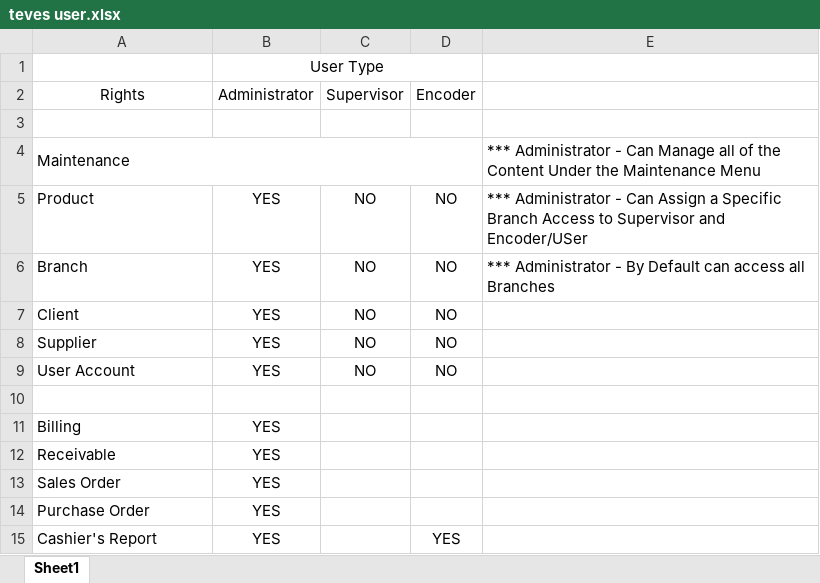
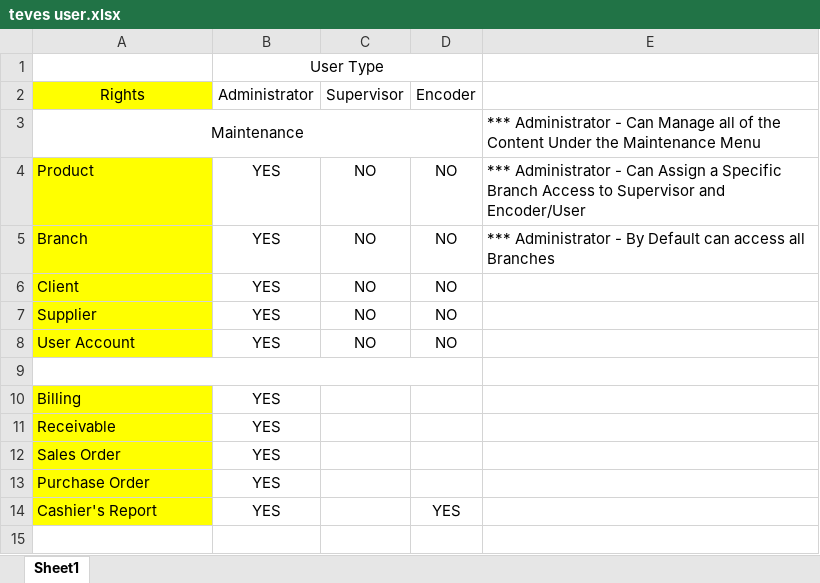
Before and after one commit to baluyotdaniloangelo/Teves_Billing_System, an Excel workbook: Documents/teves user.xlsx, sheet Sheet1, drawn as a sheet; values as stored, in another font and other column widths than the file's, no borders; removed rows and columns are numbered as before the commit, all else as after; the diff names each change by its address in the sheet, - before the commit and + after, or states it on an @@ line.

Commit message:
teves

```diff
--- a/Documents/teves user.xlsx (sheet Sheet1)
+++ b/Documents/teves user.xlsx (sheet Sheet1)
-A2 fill: none
+A2 fill: #FFFF00
-row 3: (empty)
-A3 alignment: left
+A3 alignment: center
-A4:A8 fill: none
+A4:A8 fill: #FFFF00
-E4: …Supervisor and Encoder/USer
+E4: …Supervisor and Encoder/User
+A9:D9 merged
-A10:A14 fill: none
+A10:A14 fill: #FFFF00
```
Also changed, not shown: 9 other files.
